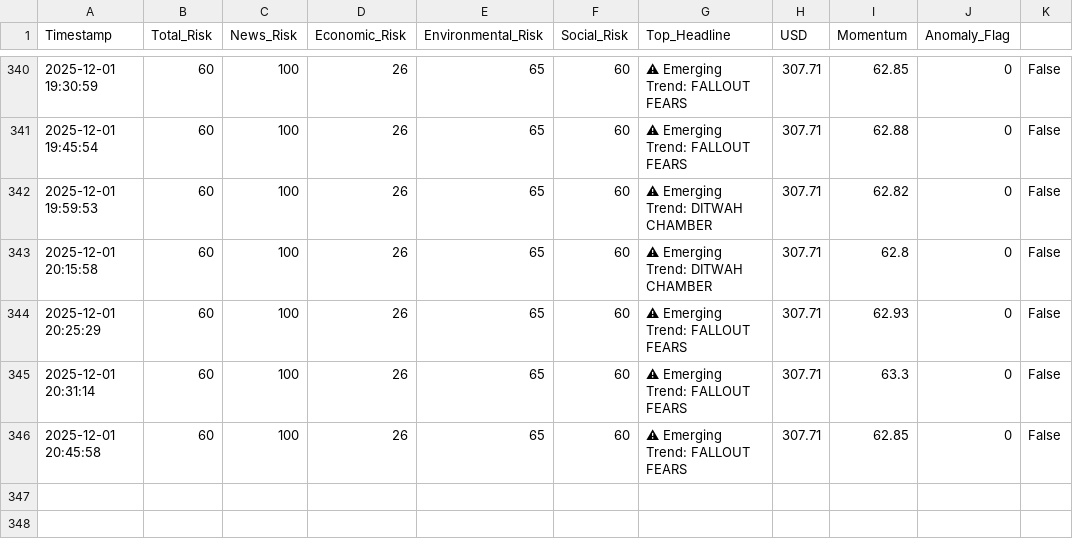
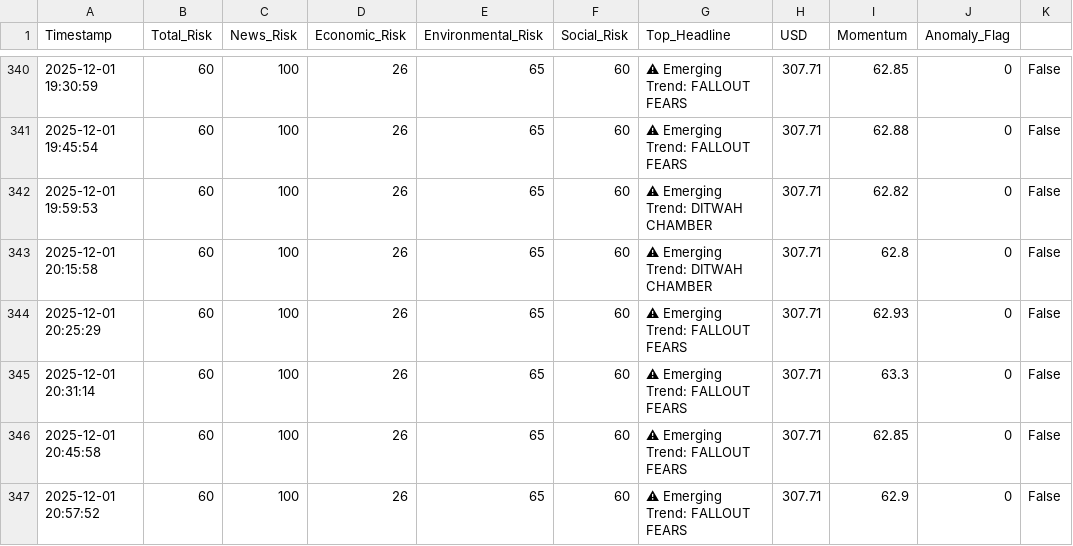
Before and after one commit to usmaanimran/vita_lk, a CSV file: data/risk_history.csv, drawn as a sheet; only a part is shown, gaps mark what is left out; the diff names each change by its address in the sheet, - before the commit and + after, or states it on an @@ line.

Commit message:
DATA UPDATE: Mon Dec  1 20:58:46 +0530 2025

```diff
--- a/data/risk_history.csv
+++ b/data/risk_history.csv
+row 347: 2025-12-01 20:57:52 | 60 | 100 | 26 | 65 | 60 | ⚠ Emerging Trend: FALLOUT FEARS | 307.71 | 62.9 | 0 | False
```
Also changed, not shown: data/daily_news_scan.csv, 1 other file.
